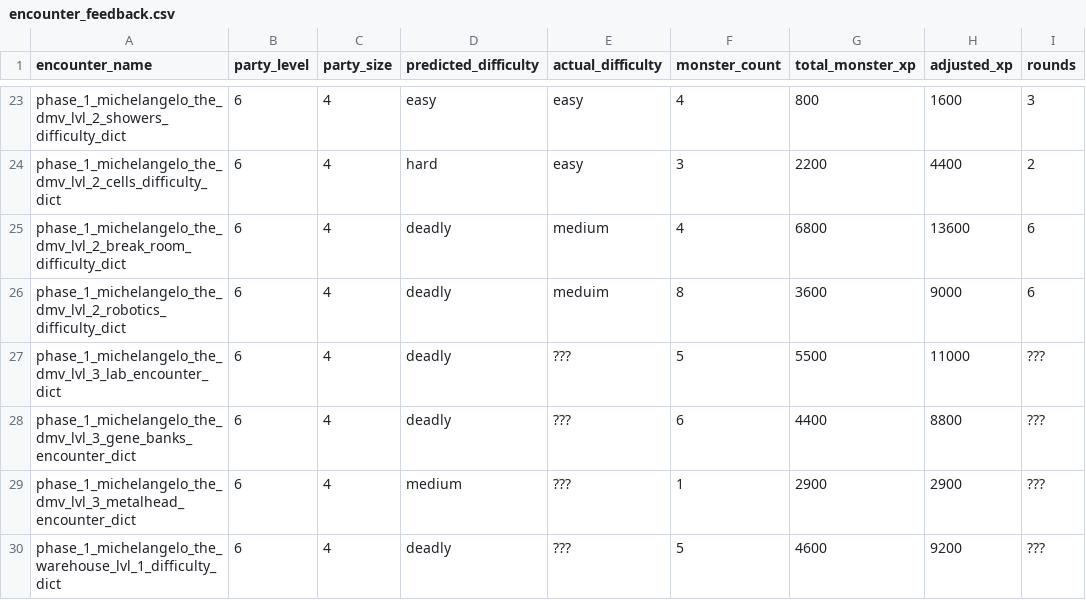
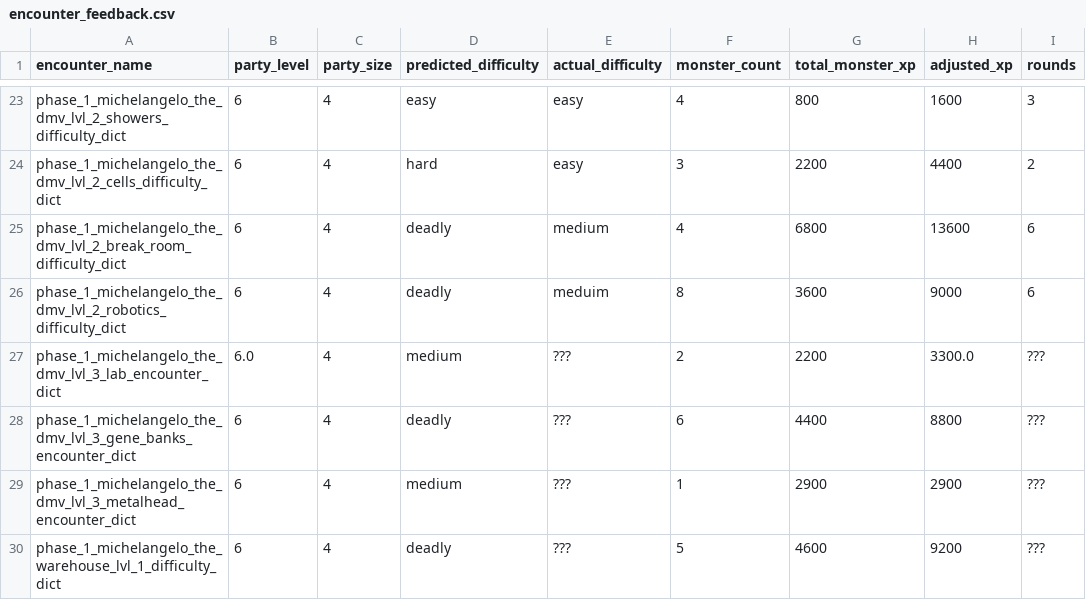
Before and after one commit to Zoorackzoos/DND_5E_CR_versus_player_calculator, a CSV file: sheets/encounter_feedback/encounter_feedback.csv, drawn as a sheet; only a part is shown, gaps mark what is left out; the diff names each change by its address in the sheet, - before the commit and + after, or states it on an @@ line.

```diff
--- a/sheets/encounter_feedback/encounter_feedback.csv
+++ b/sheets/encounter_feedback/encounter_feedback.csv
-B27 (party_level): 6
+B27 (party_level): 6.0
-D27 (predicted_difficulty): deadly
+D27 (predicted_difficulty): medium
-F27 (monster_count): 5
+F27 (monster_count): 2
-G27 (total_monster_xp): 5500
+G27 (total_monster_xp): 2200
-H27 (adjusted_xp): 11000
+H27 (adjusted_xp): 3300.0
```
Also changed, not shown: sheets/encounter_feedback/encounter_feedback.tsv, 1 other file.
